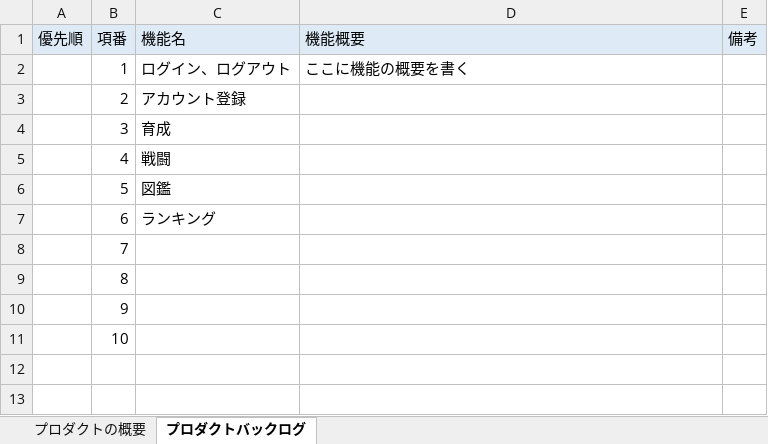
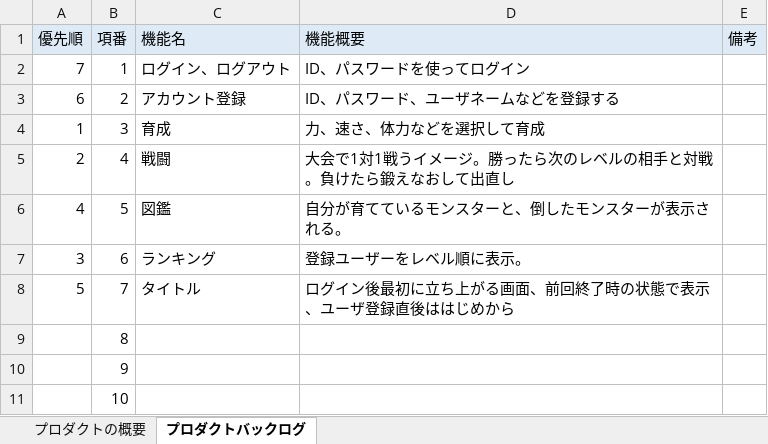
Before and after one commit to fu-syoji-t/SD3D_2023_Scrum1, an Excel workbook: 02プロダクトバックログ/Scrum1_プロダクトバックログ.xlsx, sheet プロダクトバックログ, drawn as a sheet; values as stored, in another font and other column widths than the file's, no borders; the diff names each change by its address in the sheet, - before the commit and + after, or states it on an @@ line.

Commit message:
Update Scrum1_プロダクトバックログ.xlsx
プロダクトバックログ修正

```diff
--- a/02プロダクトバックログ/Scrum1_プロダクトバックログ.xlsx (sheet プロダクトバックログ)
+++ b/02プロダクトバックログ/Scrum1_プロダクトバックログ.xlsx (sheet プロダクトバックログ)
-A2 (優先順): (empty)
+A2 (優先順): 7
-D2 (機能概要): ここに機能の概要を書く
+D2 (機能概要): ID、パスワードを使ってログイン
-A3 (優先順): (empty)
+A3 (優先順): 6
-D3 (機能概要): (empty)
+D3 (機能概要): ID、パスワード、ユーザネームなどを登録する
-A4 (優先順): (empty)
+A4 (優先順): 1
-D4 (機能概要): (empty)
+D4 (機能概要): 力、速さ、体力などを選択して育成
-A5 (優先順): (empty)
+A5 (優先順): 2
-D5 (機能概要): (empty)
+D5 (機能概要): 大会で1対1戦うイメージ。勝ったら次のレベルの相手と対戦。負けたら鍛えなおして出直し
-A6 (優先順): (empty)
+A6 (優先順): 4
-D6 (機能概要): (empty)
+D6 (機能概要): 自分が育てているモンスターと、倒したモンスターが表示される。
-A7 (優先順): (empty)
+A7 (優先順): 3
-D7 (機能概要): (empty)
+D7 (機能概要): 登録ユーザーをレベル順に表示。
-A8 (優先順): (empty)
+A8 (優先順): 5
-C8 (機能名): (empty)
+C8 (機能名): タイトル
-D8 (機能概要): (empty)
+D8 (機能概要): ログイン後最初に立ち上がる画面、前回終了時の状態で表示、ユーザ登録直後ははじめから
```
